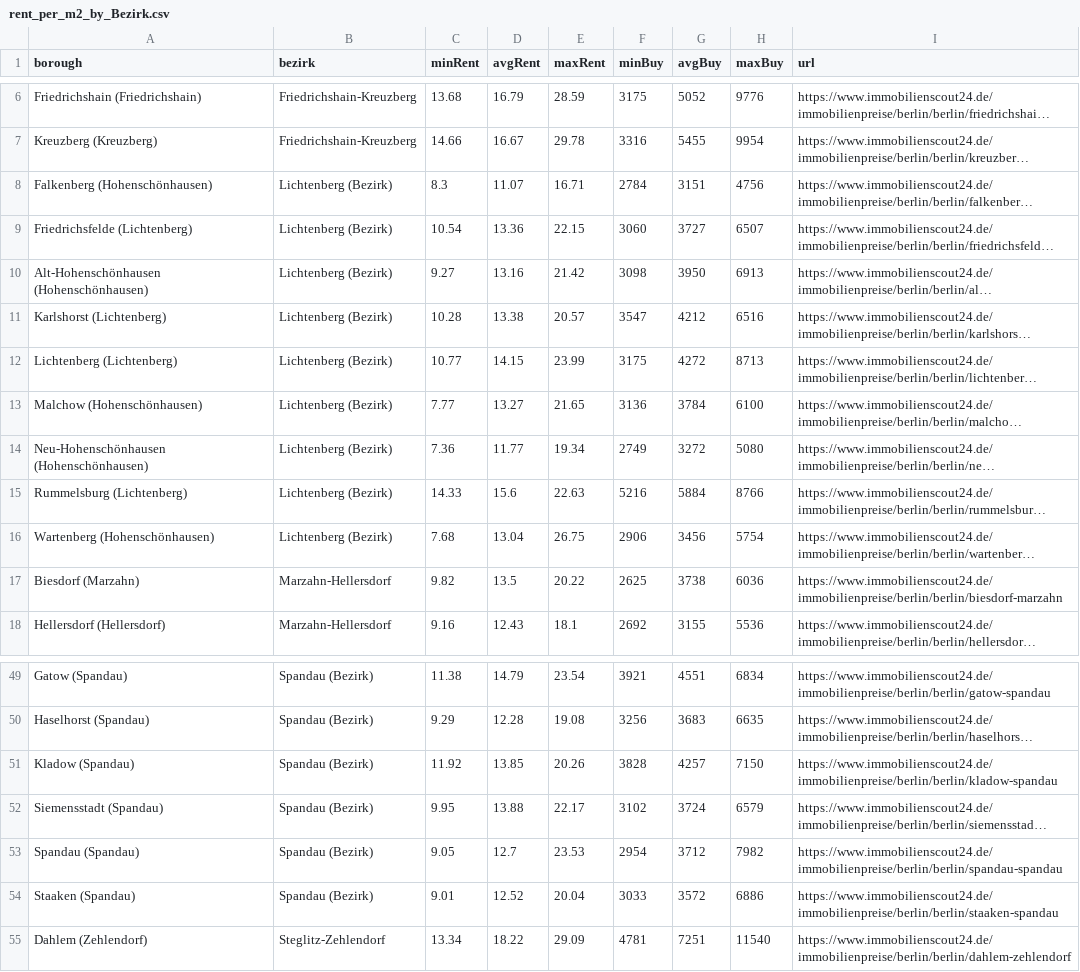
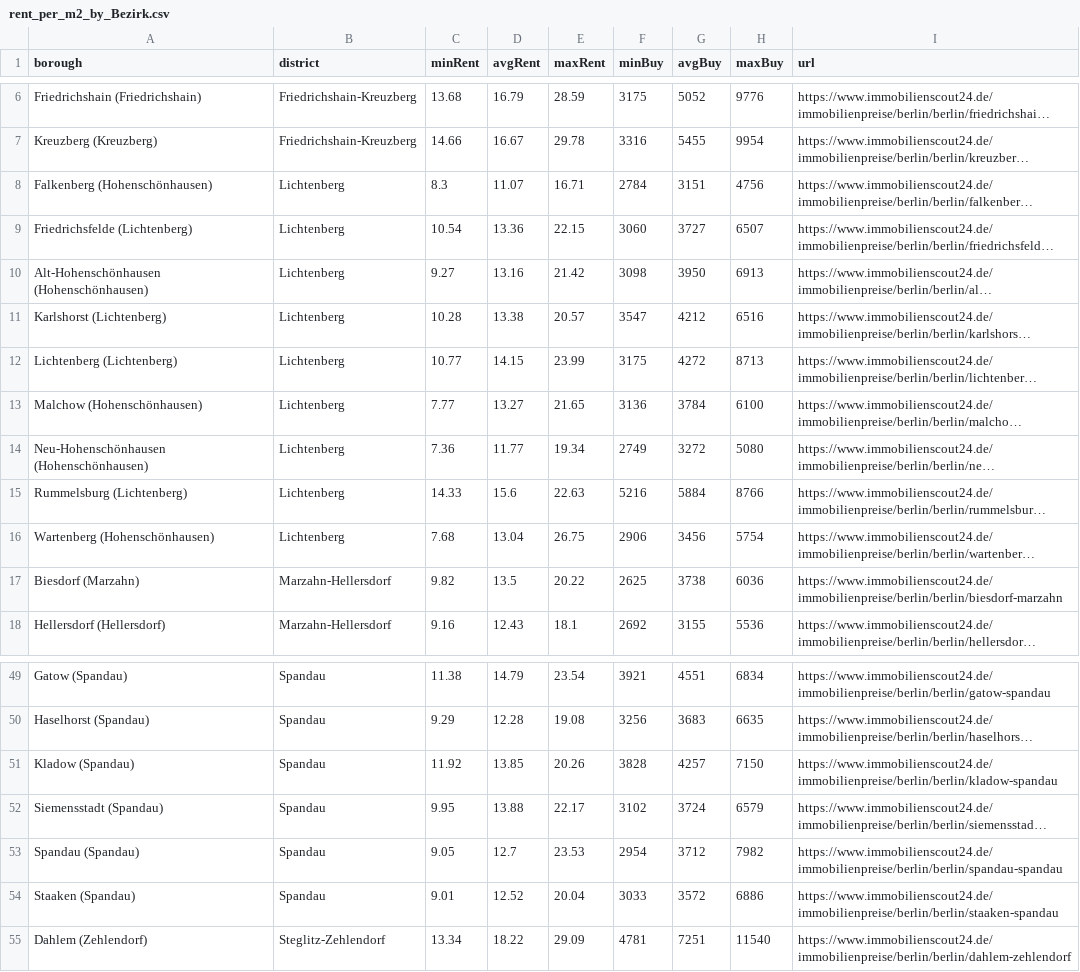
Before and after one commit to Dido-D-B/Berlin_Housing_Recommender, a CSV file: data/cleaned_data/rent_per_m2_by_Bezirk.csv, drawn as a sheet; only a part is shown, gaps mark what is left out; long unchanged cells end in …; the diff covers the shown part only; the diff names each change by its address in the sheet, - before the commit and + after, or states it on an @@ line.

Commit message:
created master district table and initial eda

```diff
--- a/data/cleaned_data/rent_per_m2_by_Bezirk.csv
+++ b/data/cleaned_data/rent_per_m2_by_Bezirk.csv
-B1: bezirk
+B1: district
-B8:B16 (district): Lichtenberg (Bezirk)
+B8:B16 (district): Lichtenberg
-B49:B54 (district): Spandau (Bezirk)
+B49:B54 (district): Spandau
```
Also changed, not shown: 27 edited cells elsewhere in this file, 6 other files.
